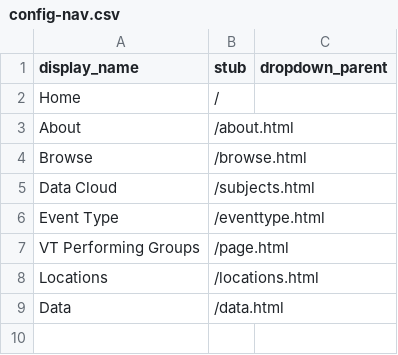
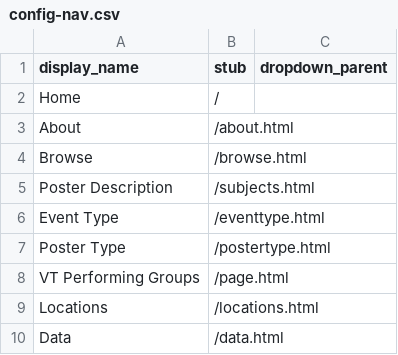
Before and after one commit to molly-busch/squires-testing, a CSV file: _data/config-nav.csv, drawn as a sheet.

Commit message:
Update config-nav.csv

```diff
--- a/_data/config-nav.csv
+++ b/_data/config-nav.csv
@@ -4,4 +4,5 @@ About,/about.html
 Browse,/browse.html
-Data Cloud,/subjects.html
+Poster Description,/subjects.html
 Event Type,/eventtype.html
+Poster Type,/postertype.html
 VT Performing Groups,/page.html
```
